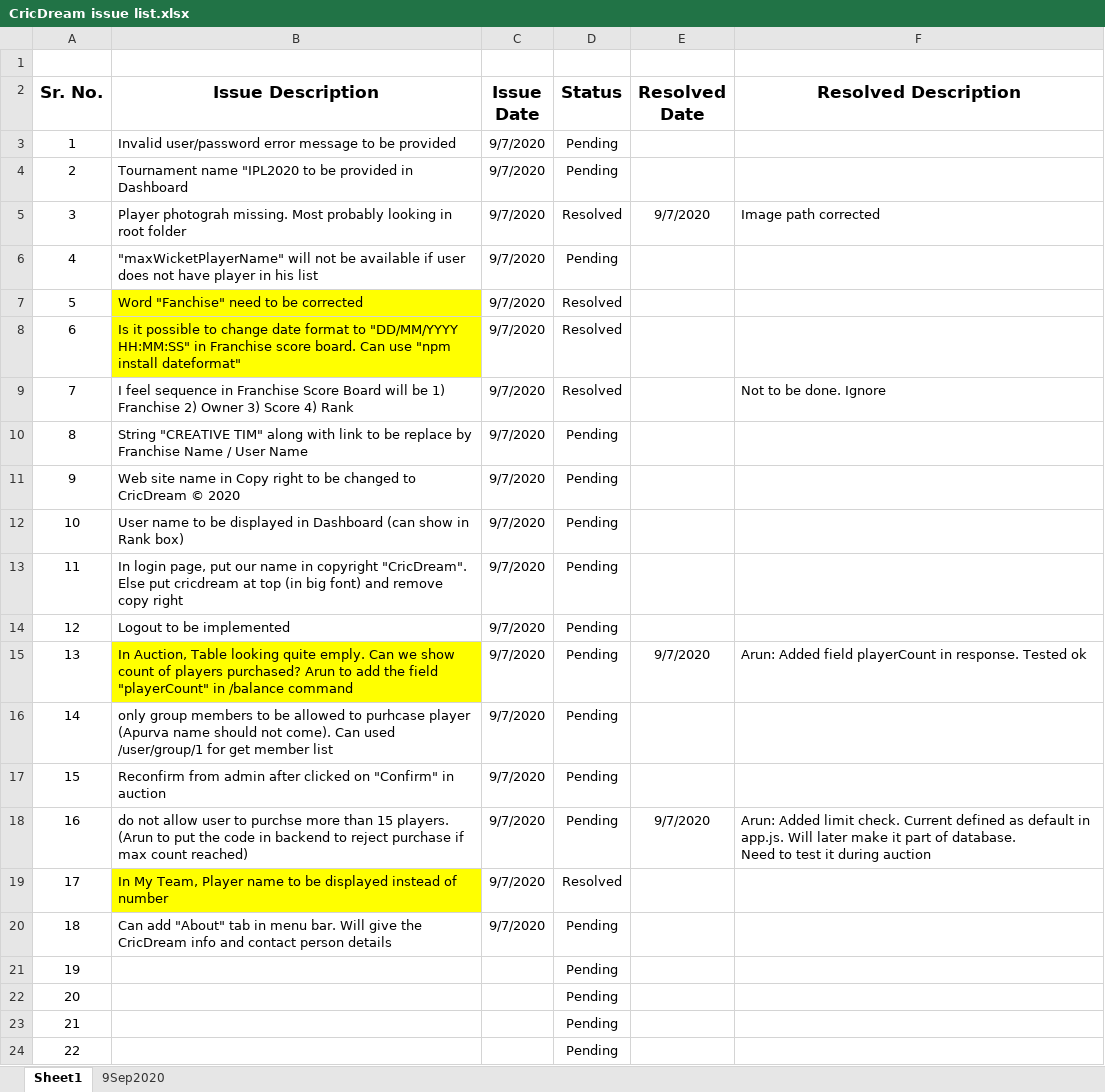
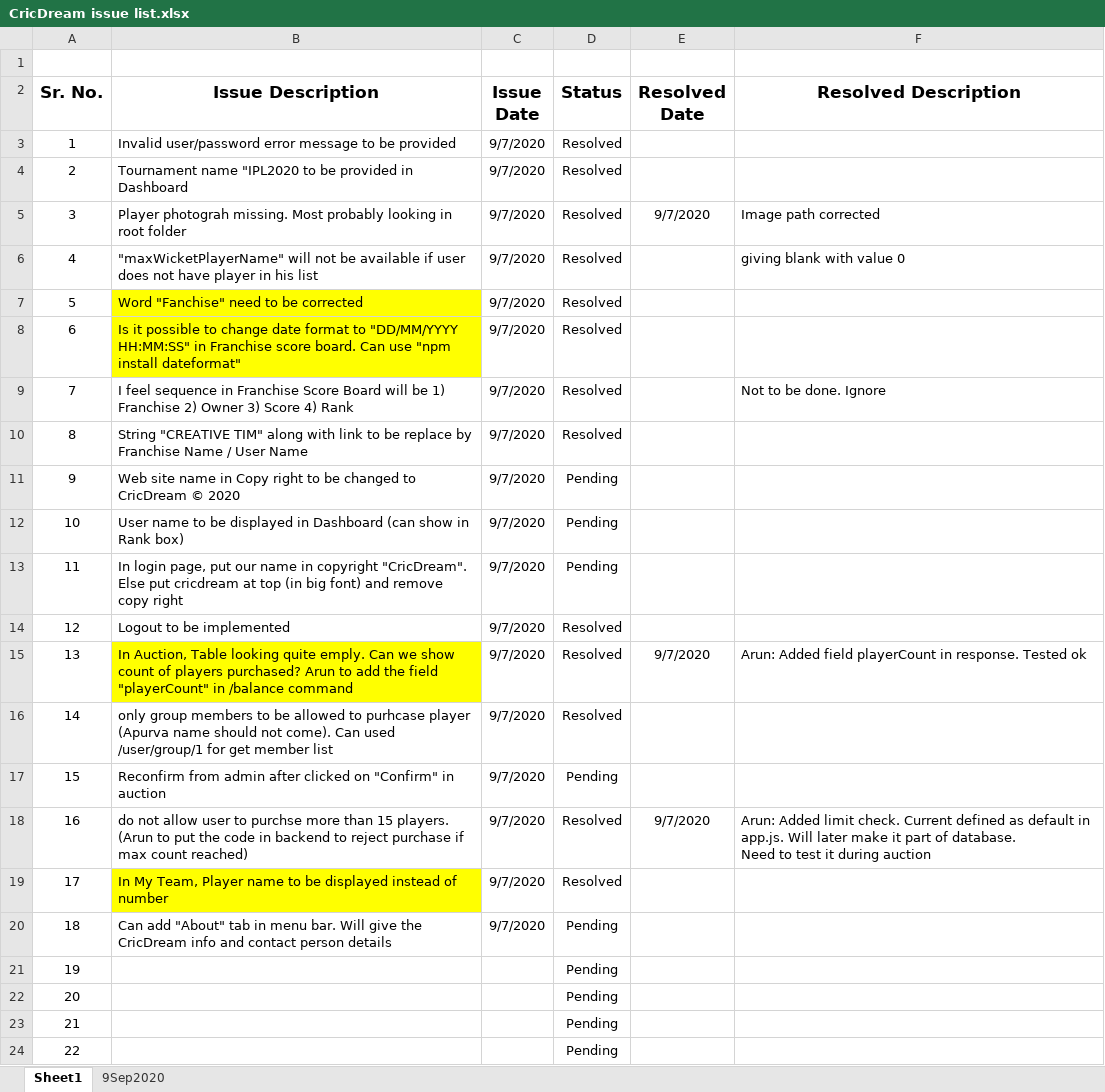
Before and after one commit to auctionpremierleague/APL-frontend, an Excel workbook: CricDream issue list.xlsx, sheet Sheet1, drawn as a sheet; values as stored, in another font and other column widths than the file's, no borders; the diff names each change by its address in the sheet, - before the commit and + after, or states it on an @@ line.

```diff
--- a/CricDream issue list.xlsx (sheet Sheet1)
+++ b/CricDream issue list.xlsx (sheet Sheet1)
-D3:D4 (Status): Pending
+D3:D4 (Status): Resolved
-D6 (Status): Pending
+D6 (Status): Resolved
-F6 (Resolved Description): (empty)
+F6 (Resolved Description): giving blank with value 0
-D10 (Status): Pending
+D10 (Status): Resolved
-D14:D16 (Status): Pending
+D14:D16 (Status): Resolved
-D18 (Status): Pending
+D18 (Status): Resolved
```
Also changed, not shown: sheet 9Sep2020, 3 other files.
